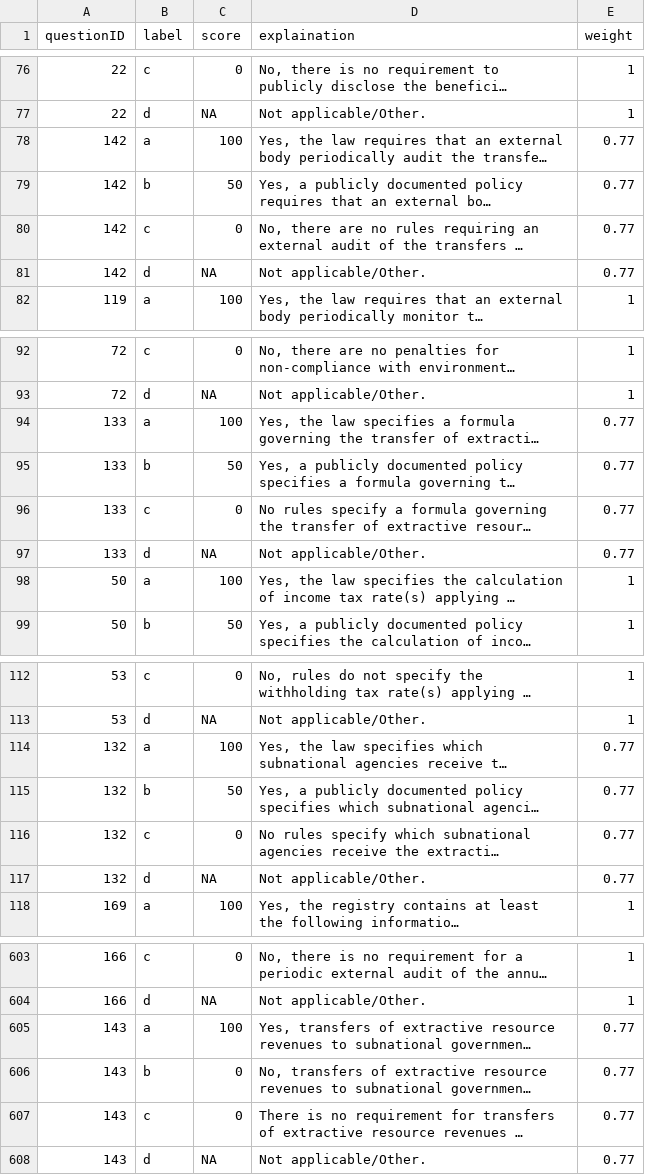
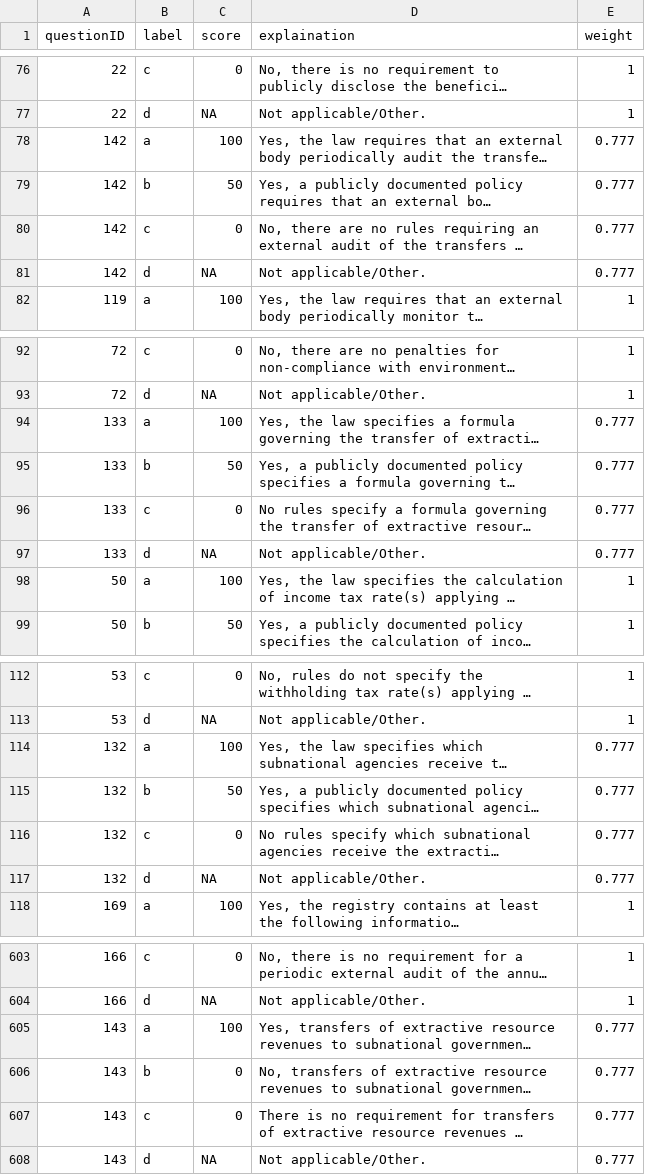
Before and after one commit to puzhu/RGI-Tool, a CSV file: public/javascripts/data/scoringMetric.csv, drawn as a sheet; only a part is shown, gaps mark what is left out; long unchanged cells end in …; the diff covers the shown part only; the diff names each change by its address in the sheet, - before the commit and + after, or states it on an @@ line.

```diff
--- a/public/javascripts/data/scoringMetric.csv
+++ b/public/javascripts/data/scoringMetric.csv
-E78:E81 (weight): 0.77
+E78:E81 (weight): 0.777
-E94:E97 (weight): 0.77
+E94:E97 (weight): 0.777
-E114:E117 (weight): 0.77
+E114:E117 (weight): 0.777
-E605:E608 (weight): 0.77
+E605:E608 (weight): 0.777
```
Also changed, not shown: 18 edited cells elsewhere in this file, public/javascripts/data/framework.csv, 4 other files.
